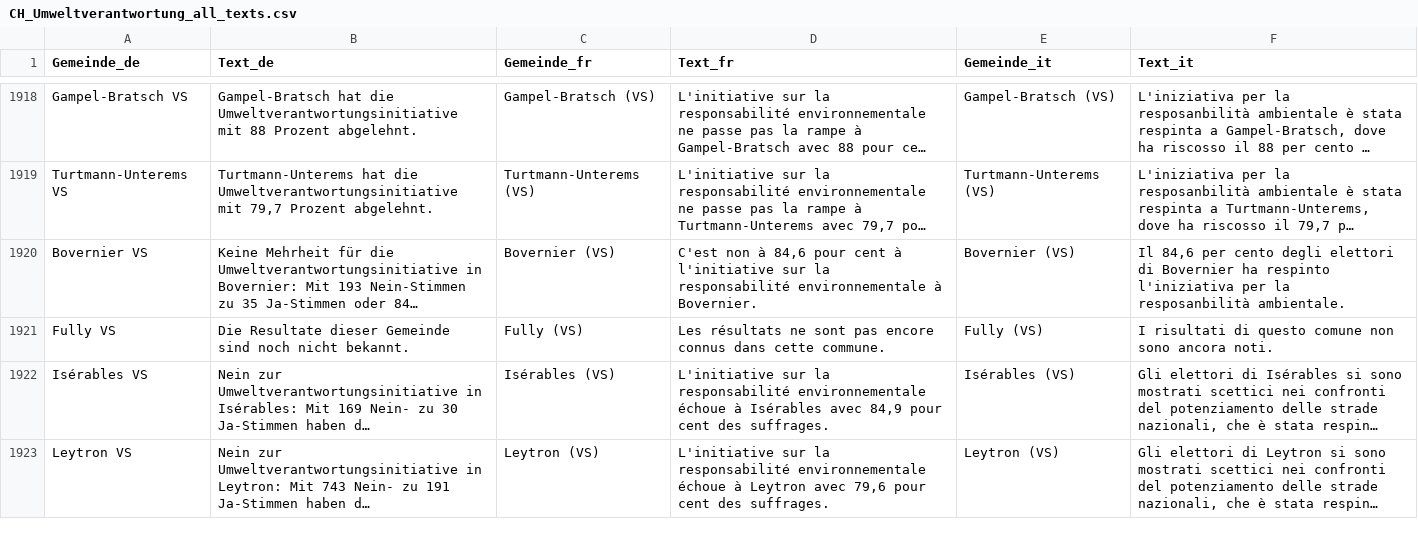
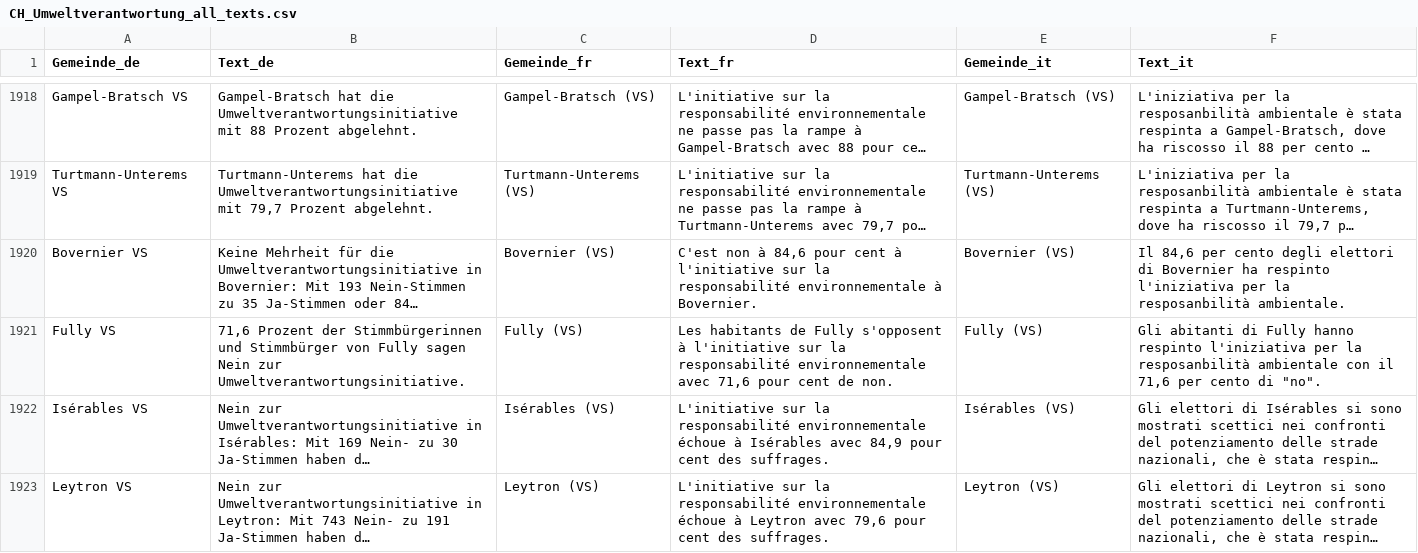
Before and after one commit to awp-finanznachrichten/lena_februar2025, a CSV file: Output_Switzerland/CH_Umweltverantwortung_all_texts.csv, drawn as a sheet; only a part is shown, gaps mark what is left out; long unchanged cells end in …; the diff covers the shown part only; the diff names each change by its address in the sheet, - before the commit and + after, or states it on an @@ line.

```diff
--- a/Output_Switzerland/CH_Umweltverantwortung_all_texts.csv
+++ b/Output_Switzerland/CH_Umweltverantwortung_all_texts.csv
-B1921 (Text_de): Die Resultate dieser Gemeinde sind noch nicht bekannt.
+B1921 (Text_de): 71,6 Prozent der Stimmbürgerinnen und Stimmbürger von Fully sagen Nein zur Umweltverantwortungsinitiative.
-D1921 (Text_fr): Les résultats ne sont pas encore connus dans cette commune.
+D1921 (Text_fr): Les habitants de Fully s'opposent à l'initiative sur la responsabilité environnementale avec 71,6 pour cent de non.
-F1921 (Text_it): I risultati di questo comune non sono ancora noti.
+F1921 (Text_it): Gli abitanti di Fully hanno respinto l'iniziativa per la resposanbilità ambientale con il 71,6 per cento di "no".
```
Also changed, not shown: 6 edited cells elsewhere in this file, Output_Cantons/VS_CH_Umweltverantwortung_dw_de.csv, Output_Cantons/VS_CH_Umweltverantwortung_dw_fr.csv, 6 other files.
